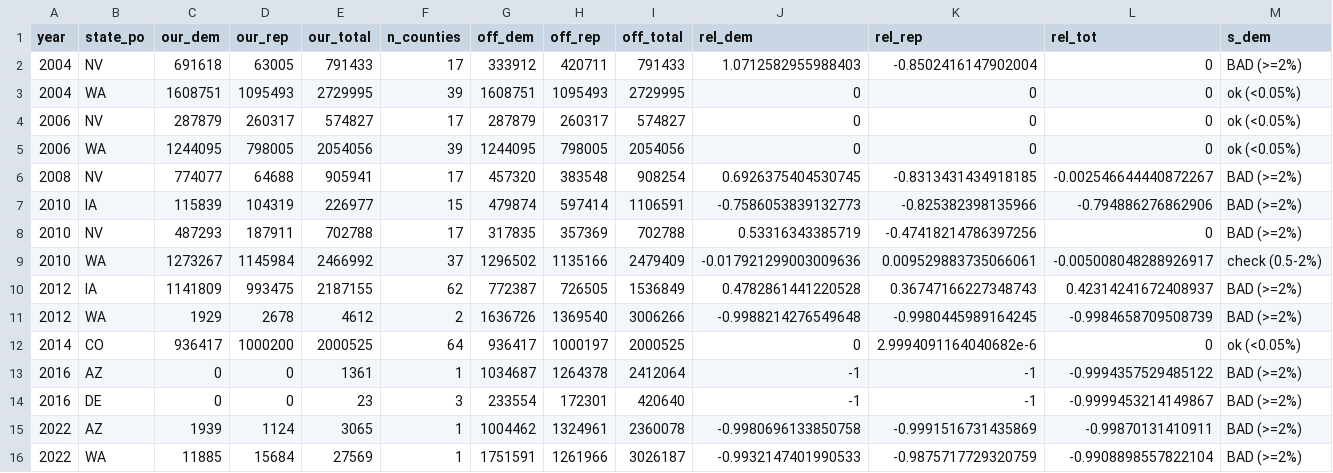
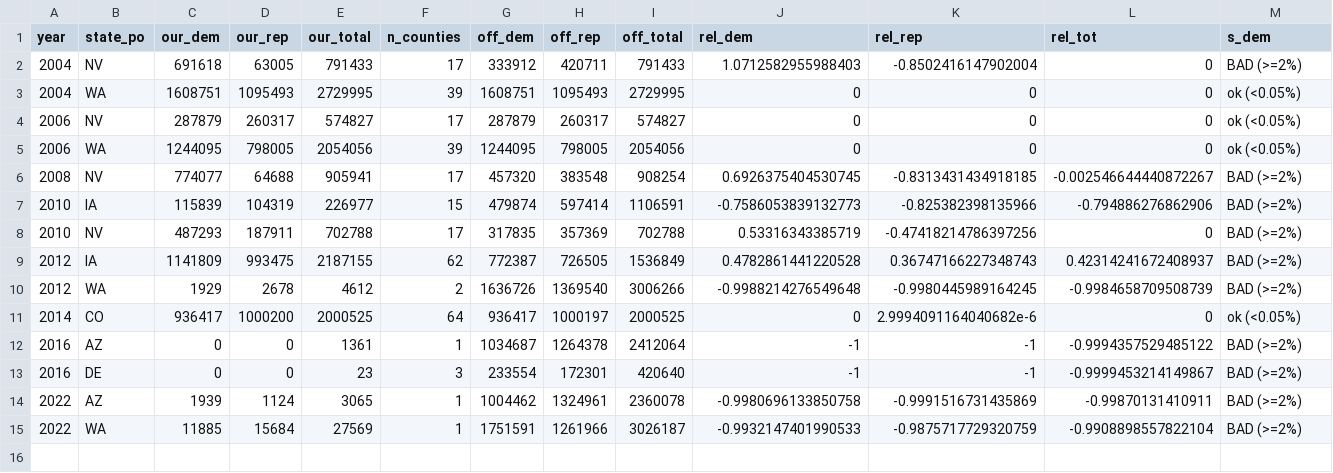
Before and after one commit to pmheideman/us-county-election-results, a CSV file: R/output/qa_state_reconcile_house_blank_district.csv, drawn as a sheet; only a part is shown; rows hold the shown columns only; the diff names each change by its address in the sheet, - before the commit and + after, or states it on an @@ line.

```diff
--- a/R/output/qa_state_reconcile_house_blank_district.csv
+++ b/R/output/qa_state_reconcile_house_blank_district.csv
-row 9: 2010 | WA | 1273267 | 1145984 | 2466992 | 37 | 1296502 | 1135166 | 2479409 | -0.017921299003009636 | 0.009529883735066061 | -0.005008048288926917 | check (0.5-2%)
```
Also changed, not shown: R/data/source_registry.csv, R/output/data_corrections_log.csv, 10 other files.
